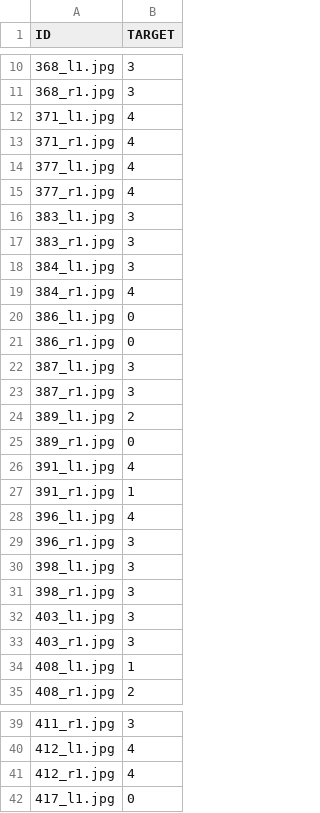
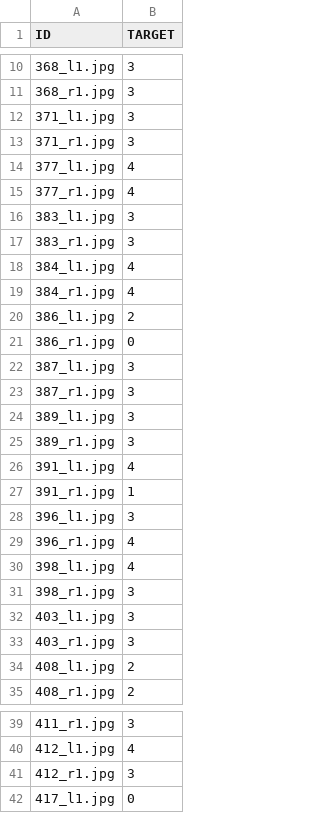
Before and after one commit to MK473203/DL_project_2024, a CSV file: test_predictions_a.csv, drawn as a sheet; only a part is shown, gaps mark what is left out; the diff covers the shown part only.

```diff
--- a/test_predictions_a.csv
+++ b/test_predictions_a.csv
@@ -11,4 +11,4 @@ ID,TARGET
 368_r1.jpg,3
-371_l1.jpg,4
-371_r1.jpg,4
+371_l1.jpg,3
+371_r1.jpg,3
 377_l1.jpg,4
@@ -17,5 +17,5 @@ ID,TARGET
 383_r1.jpg,3
-384_l1.jpg,3
+384_l1.jpg,4
 384_r1.jpg,4
-386_l1.jpg,0
+386_l1.jpg,2
 386_r1.jpg,0
@@ -23,9 +23,9 @@ ID,TARGET
 387_r1.jpg,3
-389_l1.jpg,2
-389_r1.jpg,0
+389_l1.jpg,3
+389_r1.jpg,3
 391_l1.jpg,4
 391_r1.jpg,1
-396_l1.jpg,4
-396_r1.jpg,3
-398_l1.jpg,3
+396_l1.jpg,3
+396_r1.jpg,4
+398_l1.jpg,4
 398_r1.jpg,3
@@ -33,3 +33,3 @@ ID,TARGET
 403_r1.jpg,3
-408_l1.jpg,1
+408_l1.jpg,2
 408_r1.jpg,2
@@ -40,3 +40,3 @@ ID,TARGET
 412_l1.jpg,4
-412_r1.jpg,4
+412_r1.jpg,3
 417_l1.jpg,0
```
Also changed, not shown: 93 edited cells elsewhere in this file, test_predictions_b.csv, test_predictions_c.csv, 7 other files.
